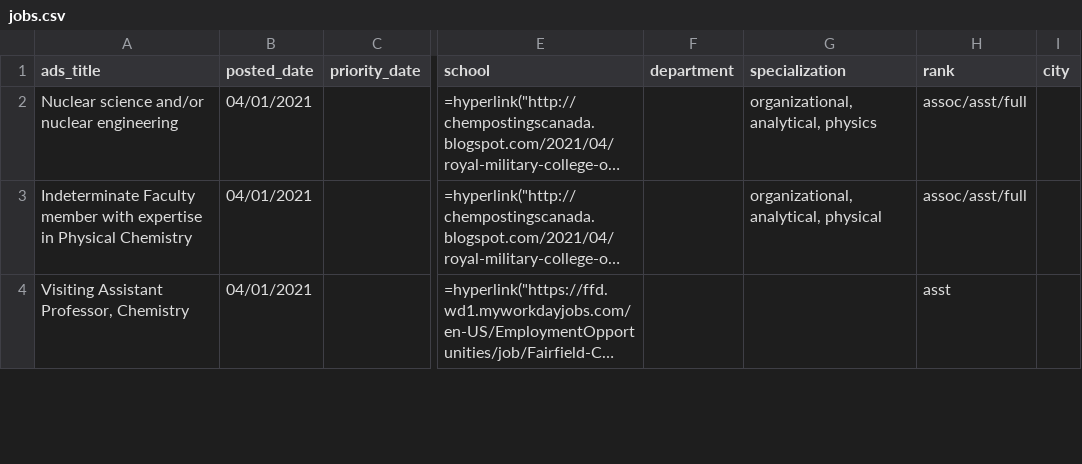
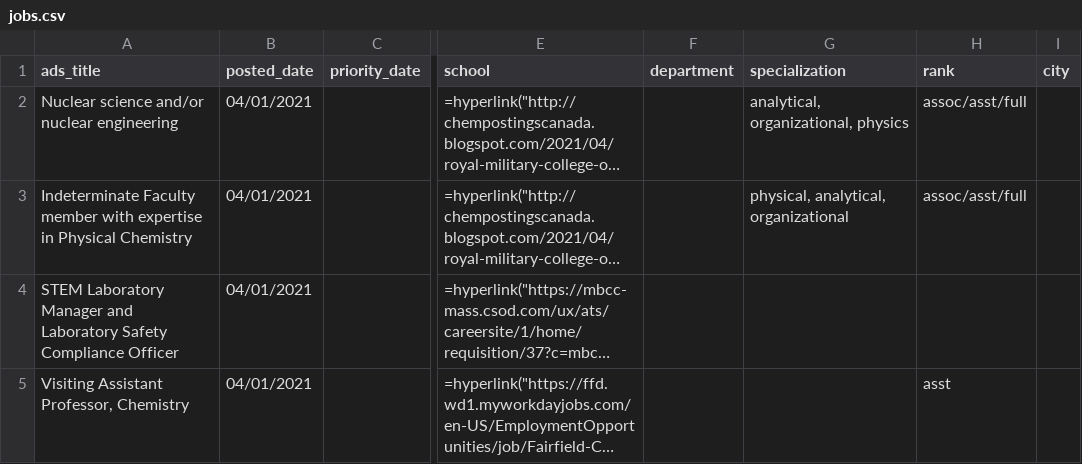
Before and after one commit to khoivan88/chemjobber-faculty-jobs-list-automation, a CSV file: data/jobs.csv, drawn as a sheet; only a part is shown, gaps mark what is left out; long unchanged cells end in …; the diff covers the shown part only; the diff names each change by its address in the sheet, - before the commit and + after, or states it on an @@ line.

```diff
--- a/data/jobs.csv
+++ b/data/jobs.csv
-G2 (specialization): organizational, analytical, physics
+G2 (specialization): analytical, organizational, physics
-G3 (specialization): organizational, analytical, physical
+G3 (specialization): physical, analytical, organizational
@@ row 5 moved to row 4: STEM Laboratory Manager and Laboratory S… @@
```
Also changed, not shown: 1 added row, 13 removed rows, 3 moved rows and 1 edited cell elsewhere in this file.
